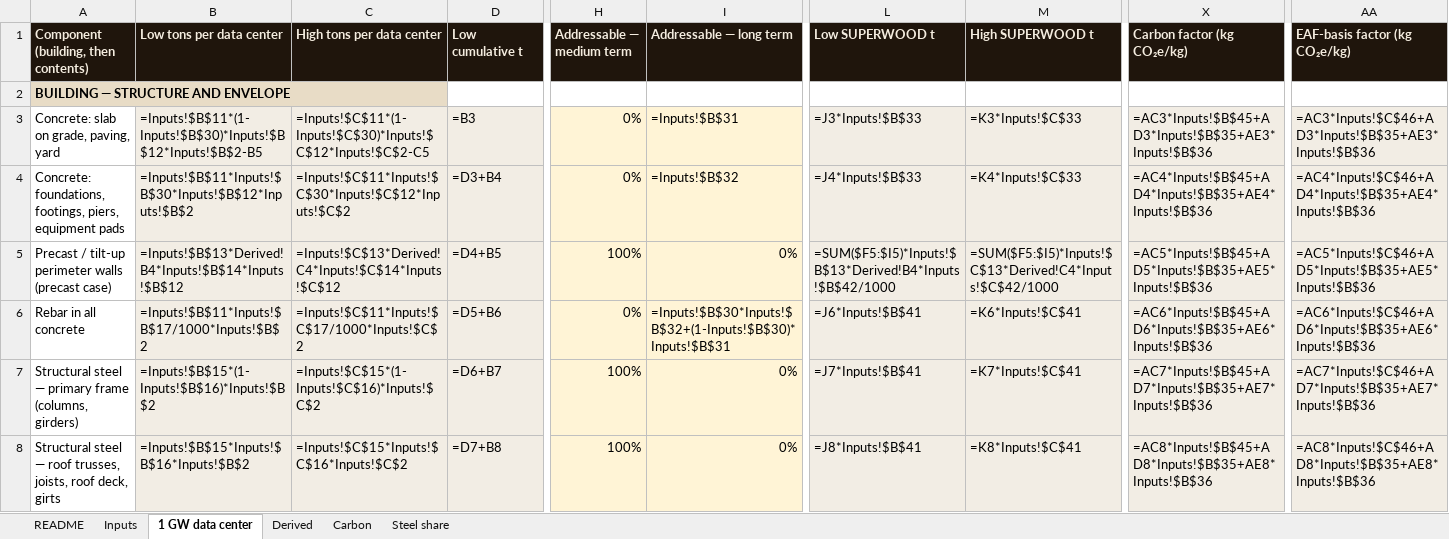
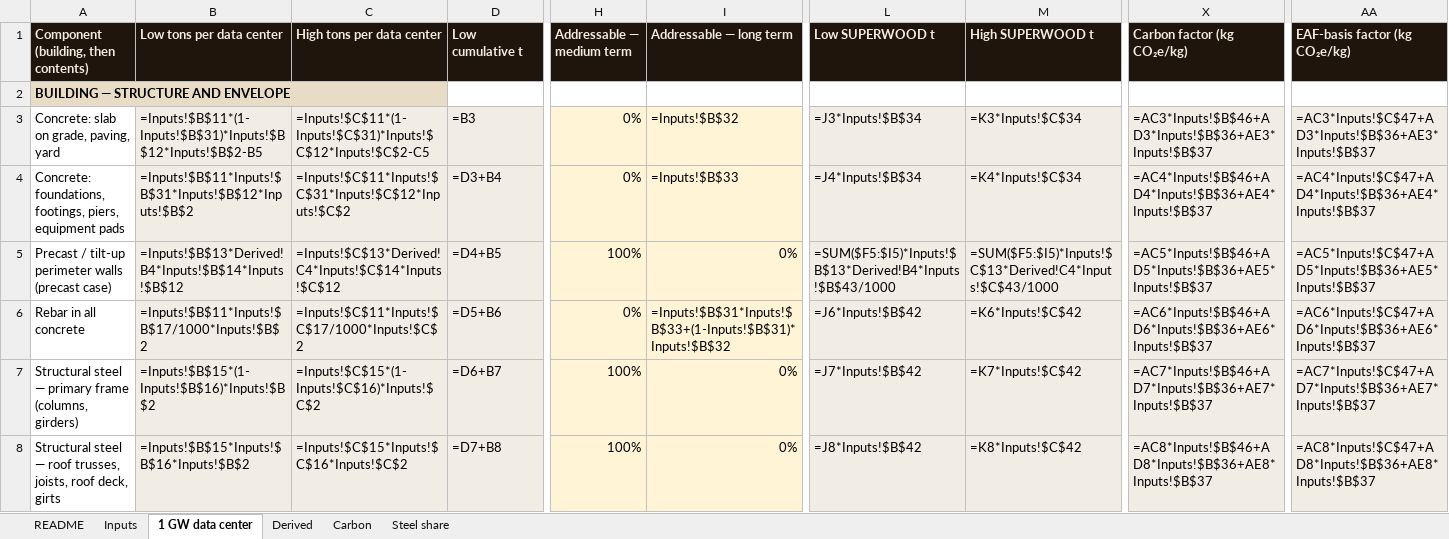
Before and after one commit to alau-hi/decks, an Excel workbook: superwood-datacenter-investor/analyses/materials-mass-and-replacement.xlsx, sheet 1 GW data center, drawn as a sheet; only a part is shown, gaps mark what is left out; values as stored, in another font and other column widths than the file's, no borders; formulas without a stored value are shown as written; charts and pictures not drawn; the diff covers the shown part only; the diff names each change by its address in the sheet, - before the commit and + after, or states it on an @@ line.

```diff
--- a/superwood-datacenter-investor/analyses/materials-mass-and-replacement.xlsx (sheet 1 GW data center)
+++ b/superwood-datacenter-investor/analyses/materials-mass-and-replacement.xlsx (sheet 1 GW data center)
-B3 (Low tons per data center): =Inputs!$B$11*(1-Inputs!$B$30)*Inputs!$B$12*Inputs!$B$2-B5
+B3 (Low tons per data center): =Inputs!$B$11*(1-Inputs!$B$31)*Inputs!$B$12*Inputs!$B$2-B5
-C3 (High tons per data center): =Inputs!$C$11*(1-Inputs!$C$30)*Inputs!$C$12*Inputs!$C$2-C5
+C3 (High tons per data center): =Inputs!$C$11*(1-Inputs!$C$31)*Inputs!$C$12*Inputs!$C$2-C5
-I3 (Addressable — long term): =Inputs!$B$31
+I3 (Addressable — long term): =Inputs!$B$32
-L3 (Low SUPERWOOD t): =J3*Inputs!$B$33
+L3 (Low SUPERWOOD t): =J3*Inputs!$B$34
-M3 (High SUPERWOOD t): =K3*Inputs!$C$33
+M3 (High SUPERWOOD t): =K3*Inputs!$C$34
-X3 (Carbon factor (kg CO₂e/kg)): =AC3*Inputs!$B$45+AD3*Inputs!$B$35+AE3*Inputs!$B$36
+X3 (Carbon factor (kg CO₂e/kg)): =AC3*Inputs!$B$46+AD3*Inputs!$B$36+AE3*Inputs!$B$37
-AA3 (EAF-basis factor (kg CO₂e/kg)): =AC3*Inputs!$C$46+AD3*Inputs!$B$35+AE3*Inputs!$B$36
+AA3 (EAF-basis factor (kg CO₂e/kg)): =AC3*Inputs!$C$47+AD3*Inputs!$B$36+AE3*Inputs!$B$37
-B4 (Low tons per data center): =Inputs!$B$11*Inputs!$B$30*Inputs!$B$12*Inputs!$B$2
+B4 (Low tons per data center): =Inputs!$B$11*Inputs!$B$31*Inputs!$B$12*Inputs!$B$2
-C4 (High tons per data center): =Inputs!$C$11*Inputs!$C$30*Inputs!$C$12*Inputs!$C$2
+C4 (High tons per data center): =Inputs!$C$11*Inputs!$C$31*Inputs!$C$12*Inputs!$C$2
-I4 (Addressable — long term): =Inputs!$B$32
+I4 (Addressable — long term): =Inputs!$B$33
-L4 (Low SUPERWOOD t): =J4*Inputs!$B$33
+L4 (Low SUPERWOOD t): =J4*Inputs!$B$34
-M4 (High SUPERWOOD t): =K4*Inputs!$C$33
+M4 (High SUPERWOOD t): =K4*Inputs!$C$34
-X4 (Carbon factor (kg CO₂e/kg)): =AC4*Inputs!$B$45+AD4*Inputs!$B$35+AE4*Inputs!$B$36
+X4 (Carbon factor (kg CO₂e/kg)): =AC4*Inputs!$B$46+AD4*Inputs!$B$36+AE4*Inputs!$B$37
-AA4 (EAF-basis factor (kg CO₂e/kg)): =AC4*Inputs!$C$46+AD4*Inputs!$B$35+AE4*Inputs!$B$36
+AA4 (EAF-basis factor (kg CO₂e/kg)): =AC4*Inputs!$C$47+AD4*Inputs!$B$36+AE4*Inputs!$B$37
-L5 (Low SUPERWOOD t): =SUM($F5:$I5)*Inputs!$B$13*Derived!B4*Inputs!$B$42/1000
+L5 (Low SUPERWOOD t): =SUM($F5:$I5)*Inputs!$B$13*Derived!B4*Inputs!$B$43/1000
-M5 (High SUPERWOOD t): =SUM($F5:$I5)*Inputs!$C$13*Derived!C4*Inputs!$C$42/1000
+M5 (High SUPERWOOD t): =SUM($F5:$I5)*Inputs!$C$13*Derived!C4*Inputs!$C$43/1000
-X5 (Carbon factor (kg CO₂e/kg)): =AC5*Inputs!$B$45+AD5*Inputs!$B$35+AE5*Inputs!$B$36
+X5 (Carbon factor (kg CO₂e/kg)): =AC5*Inputs!$B$46+AD5*Inputs!$B$36+AE5*Inputs!$B$37
-AA5 (EAF-basis factor (kg CO₂e/kg)): =AC5*Inputs!$C$46+AD5*Inputs!$B$35+AE5*Inputs!$B$36
+AA5 (EAF-basis factor (kg CO₂e/kg)): =AC5*Inputs!$C$47+AD5*Inputs!$B$36+AE5*Inputs!$B$37
-I6 (Addressable — long term): =Inputs!$B$30*Inputs!$B$32+(1-Inputs!$B$30)*Inputs!$B$31
+I6 (Addressable — long term): =Inputs!$B$31*Inputs!$B$33+(1-Inputs!$B$31)*Inputs!$B$32
-L6 (Low SUPERWOOD t): =J6*Inputs!$B$41
+L6 (Low SUPERWOOD t): =J6*Inputs!$B$42
-M6 (High SUPERWOOD t): =K6*Inputs!$C$41
+M6 (High SUPERWOOD t): =K6*Inputs!$C$42
-X6 (Carbon factor (kg CO₂e/kg)): =AC6*Inputs!$B$45+AD6*Inputs!$B$35+AE6*Inputs!$B$36
+X6 (Carbon factor (kg CO₂e/kg)): =AC6*Inputs!$B$46+AD6*Inputs!$B$36+AE6*Inputs!$B$37
-AA6 (EAF-basis factor (kg CO₂e/kg)): =AC6*Inputs!$C$46+AD6*Inputs!$B$35+AE6*Inputs!$B$36
+AA6 (EAF-basis factor (kg CO₂e/kg)): =AC6*Inputs!$C$47+AD6*Inputs!$B$36+AE6*Inputs!$B$37
-L7 (Low SUPERWOOD t): =J7*Inputs!$B$41
+L7 (Low SUPERWOOD t): =J7*Inputs!$B$42
-M7 (High SUPERWOOD t): =K7*Inputs!$C$41
+M7 (High SUPERWOOD t): =K7*Inputs!$C$42
-X7 (Carbon factor (kg CO₂e/kg)): =AC7*Inputs!$B$45+AD7*Inputs!$B$35+AE7*Inputs!$B$36
+X7 (Carbon factor (kg CO₂e/kg)): =AC7*Inputs!$B$46+AD7*Inputs!$B$36+AE7*Inputs!$B$37
-AA7 (EAF-basis factor (kg CO₂e/kg)): =AC7*Inputs!$C$46+AD7*Inputs!$B$35+AE7*Inputs!$B$36
+AA7 (EAF-basis factor (kg CO₂e/kg)): =AC7*Inputs!$C$47+AD7*Inputs!$B$36+AE7*Inputs!$B$37
-L8 (Low SUPERWOOD t): =J8*Inputs!$B$41
+L8 (Low SUPERWOOD t): =J8*Inputs!$B$42
-M8 (High SUPERWOOD t): =K8*Inputs!$C$41
+M8 (High SUPERWOOD t): =K8*Inputs!$C$42
-X8 (Carbon factor (kg CO₂e/kg)): =AC8*Inputs!$B$45+AD8*Inputs!$B$35+AE8*Inputs!$B$36
+X8 (Carbon factor (kg CO₂e/kg)): =AC8*Inputs!$B$46+AD8*Inputs!$B$36+AE8*Inputs!$B$37
-AA8 (EAF-basis factor (kg CO₂e/kg)): =AC8*Inputs!$C$46+AD8*Inputs!$B$35+AE8*Inputs!$B$36
+AA8 (EAF-basis factor (kg CO₂e/kg)): =AC8*Inputs!$C$47+AD8*Inputs!$B$36+AE8*Inputs!$B$37
```
Also changed, not shown: 42 edited cells elsewhere in this sheet, sheet Carbon, sheet Inputs, sheet Derived, 17 other files.
